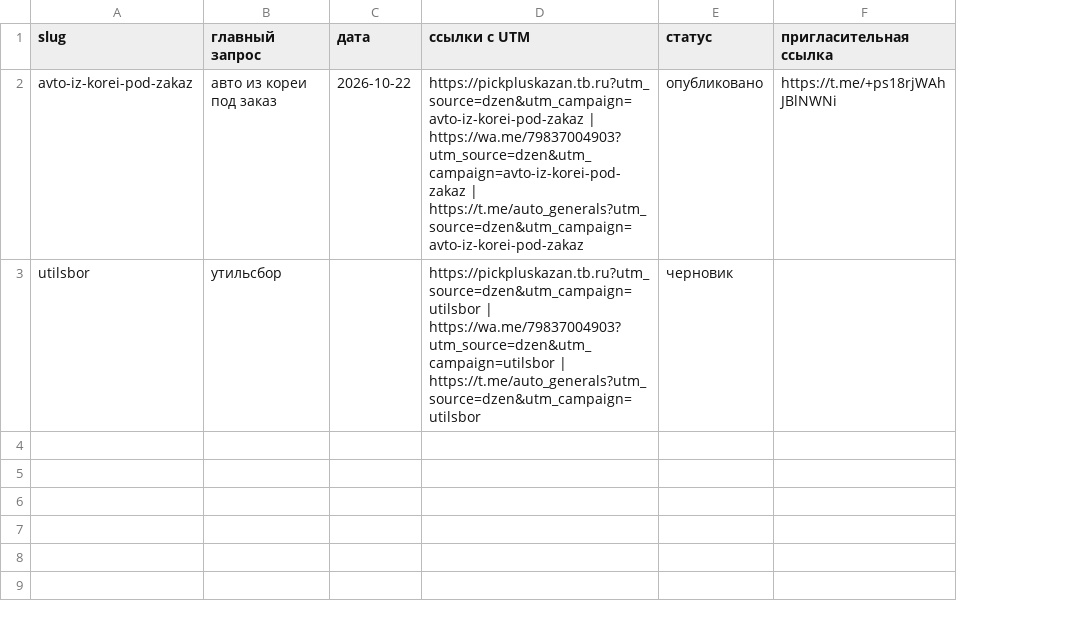
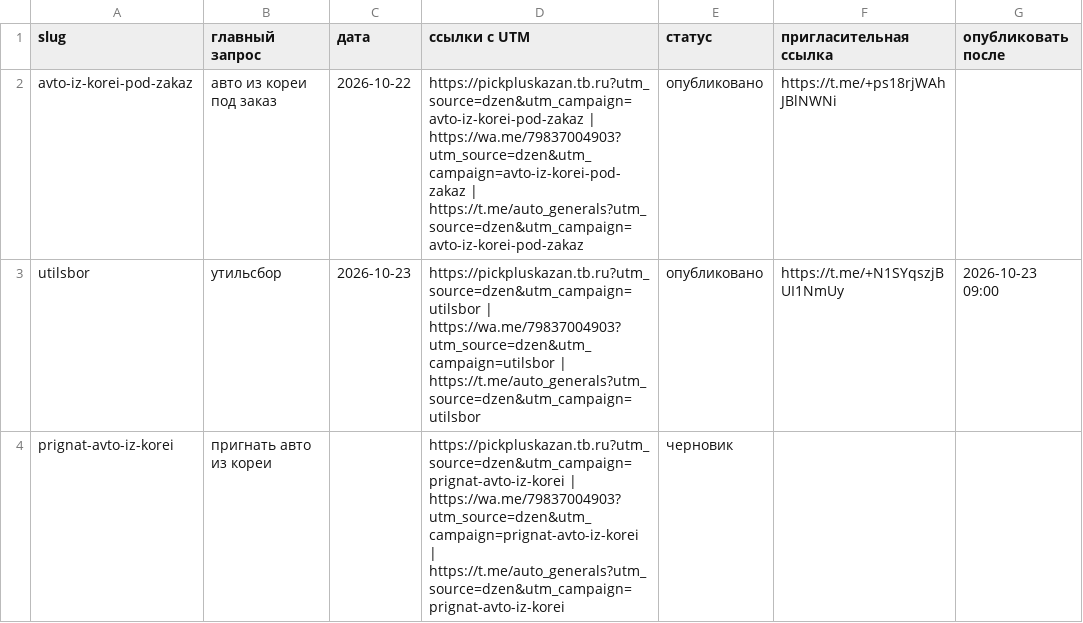
Before and after one commit to aidarsunas-sudo/auto_dealer_bot, a CSV file: publishing/publications.csv, drawn as a sheet; the diff names each change by its address in the sheet, - before the commit and + after, or states it on an @@ line.

```diff
--- a/publishing/publications.csv
+++ b/publishing/publications.csv
+column G (опубликовать после), row 3: 2026-10-23 09:00
-C3 (дата): (empty)
+C3 (дата): 2026-10-23
-E3 (статус): черновик
+E3 (статус): опубликовано
-F3 (пригласительная ссылка): (empty)
+F3 (пригласительная ссылка): https://t.me/+N1SYqszjBUI1NmUy
+row 4: prignat-avto-iz-korei | пригнать авто из кореи |  | https://pickpluskazan.tb.ru?utm_source=dzen&utm_campaign=prignat-avto-iz-korei | https://wa.me/79837004903?utm_source=dzen&utm_campaign=prignat-avto-iz-korei | https://t.me/auto_generals?utm_source=dzen&utm_campaign=prignat-avto-iz-korei | черновик
```
